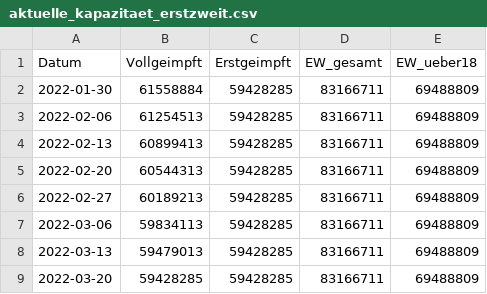
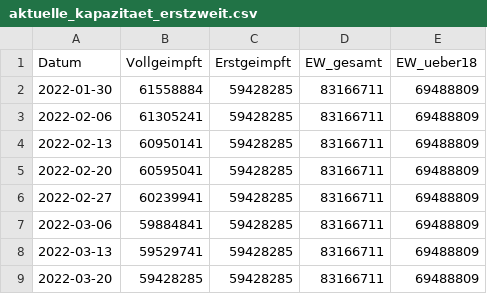
Before and after one commit to zidatalab/covid19dashboard, a CSV file: data/tabledata/aktuelle_kapazitaet_erstzweit.csv, drawn as a sheet.

Commit message:
Auto update Dashboard

```diff
--- a/data/tabledata/aktuelle_kapazitaet_erstzweit.csv
+++ b/data/tabledata/aktuelle_kapazitaet_erstzweit.csv
@@ -2,8 +2,8 @@ Datum,Vollgeimpft,Erstgeimpft,EW_gesamt,EW_ueber18
 2022-01-30,61558884,59428285,83166711,69488809
-2022-02-06,61254513,59428285,83166711,69488809
-2022-02-13,60899413,59428285,83166711,69488809
-2022-02-20,60544313,59428285,83166711,69488809
-2022-02-27,60189213,59428285,83166711,69488809
-2022-03-06,59834113,59428285,83166711,69488809
-2022-03-13,59479013,59428285,83166711,69488809
+2022-02-06,61305241,59428285,83166711,69488809
+2022-02-13,60950141,59428285,83166711,69488809
+2022-02-20,60595041,59428285,83166711,69488809
+2022-02-27,60239941,59428285,83166711,69488809
+2022-03-06,59884841,59428285,83166711,69488809
+2022-03-13,59529741,59428285,83166711,69488809
 2022-03-20,59428285,59428285,83166711,69488809
```
